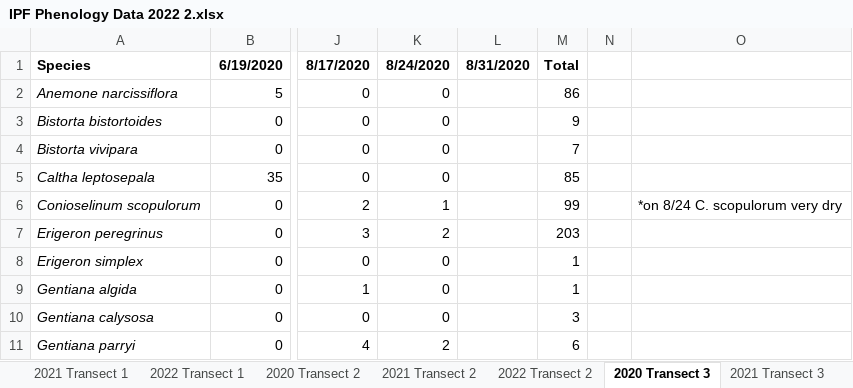
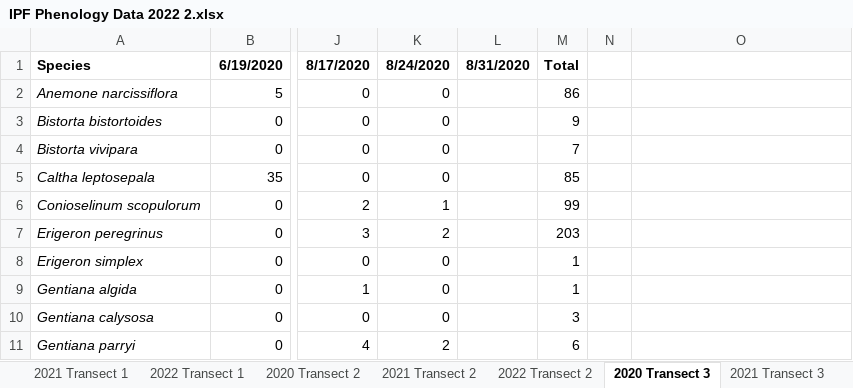
Before and after one commit to emaynard10/Phenology-Analysis, an Excel workbook: Data Resources/IPF Phenology Data 2022 2.xlsx, sheet 2020 Transect 3, drawn as a sheet; only a part is shown, gaps mark what is left out; values as stored, in another font and other column widths than the file's, no borders; the diff names each change by its address in the sheet, - before the commit and + after, or states it on an @@ line.

```diff
--- a/Data Resources/IPF Phenology Data 2022 2.xlsx (sheet 2020 Transect 3)
+++ b/Data Resources/IPF Phenology Data 2022 2.xlsx (sheet 2020 Transect 3)
-O6: *on 8/24 C. scopulorum very dry
+O6: (empty)
```
Also changed, not shown: sheet 2022 Transect 4, sheet 2022 Transect 3, sheet 2022 Transect 2, sheet 2022 Transect 1, sheet 2021 Transect 2, sheet 2020 Transect 2, formulas that keep their value.
